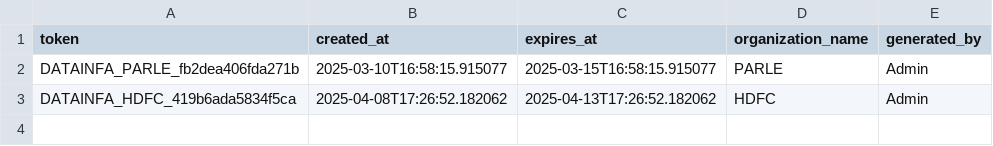
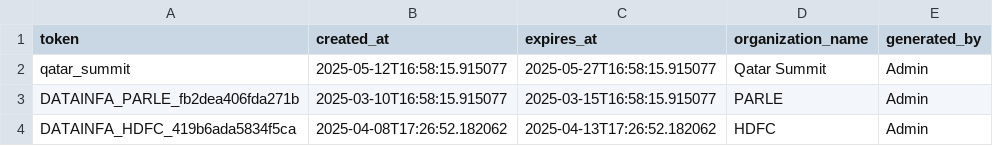
Before and after one commit to VellalaVineethKumar/PDPPL, a CSV file: DPDP-main/secure/tokens.csv, drawn as a sheet.

Commit message:
Initial commit: DPDP Streamlit application

```diff
--- a/DPDP-main/secure/tokens.csv
+++ b/DPDP-main/secure/tokens.csv
@@ -1,2 +1,3 @@
 token,created_at,expires_at,organization_name,generated_by
+qatar_summit,2025-05-12T16:58:15.915077,2025-05-27T16:58:15.915077,Qatar Summit,Admin
 DATAINFA_PARLE_fb2dea406fda271b,2025-03-10T16:58:15.915077,2025-03-15T16:58:15.915077,PARLE,Admin
```
Also changed, not shown: 1 other file.
